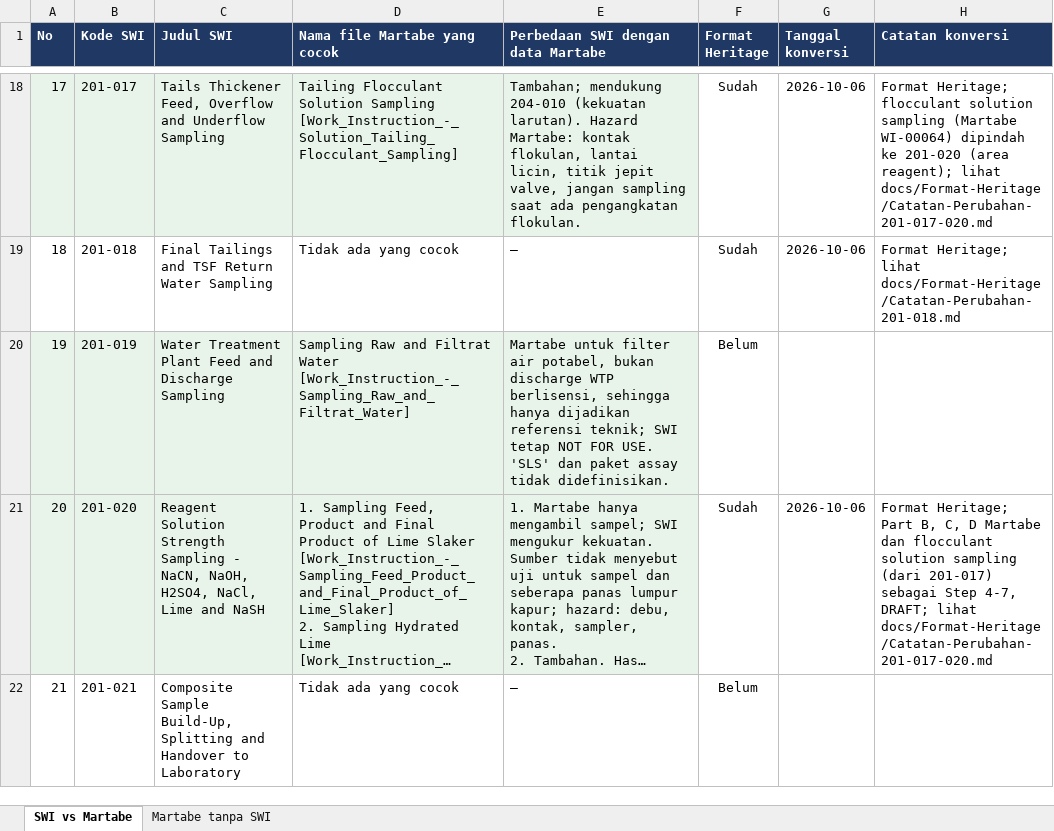
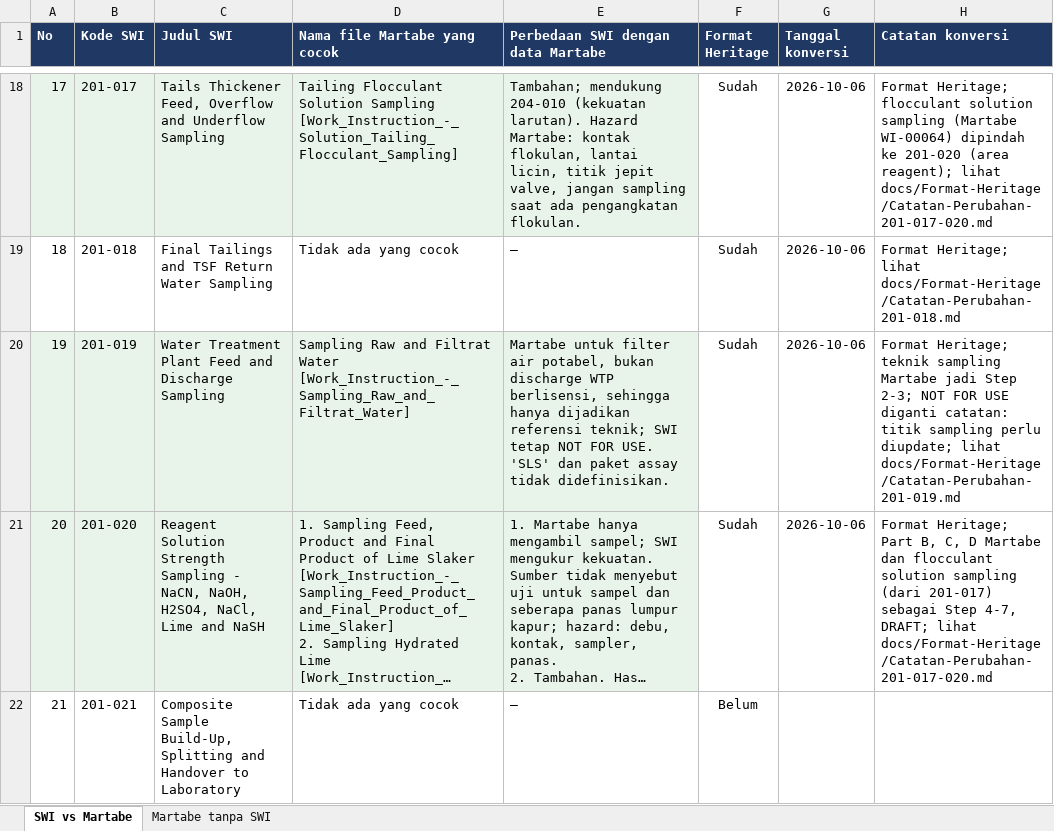
Before and after one commit to 007Manday/SWI-METS, an Excel workbook: docs/Tabel-SWI-vs-Martabe.xlsx, sheet SWI vs Martabe, drawn as a sheet; only a part is shown, gaps mark what is left out; long unchanged cells end in …; values as stored, in another font and other column widths than the file's, no borders; the diff names each change by its address in the sheet, - before the commit and + after, or states it on an @@ line.

```diff
--- a/docs/Tabel-SWI-vs-Martabe.xlsx (sheet SWI vs Martabe)
+++ b/docs/Tabel-SWI-vs-Martabe.xlsx (sheet SWI vs Martabe)
-F20 (Format Heritage): Belum
+F20 (Format Heritage): Sudah
-G20 (Tanggal konversi): (empty)
+G20 (Tanggal konversi): 2026-10-06
-H20 (Catatan konversi): (empty)
+H20 (Catatan konversi): Format Heritage; teknik sampling Martabe jadi Step 2-3; NOT FOR USE diganti catatan: titik sampling perlu diupdate; lihat docs/Format-Heritage/Catatan-Perubahan-201-019.md
```
Also changed, not shown: 3 other files.
